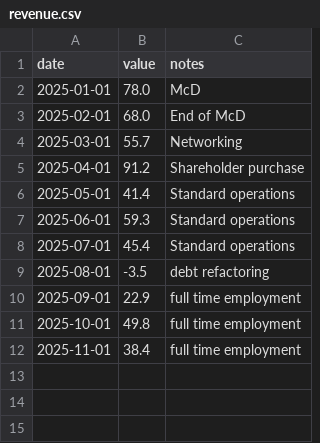
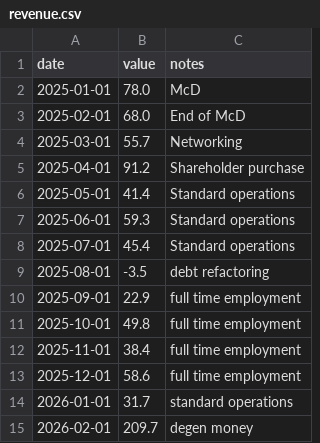
Before and after one commit to kmikeym/mike-fred, a CSV file: data/revenue.csv, drawn as a sheet; the diff names each change by its address in the sheet, - before the commit and + after, or states it on an @@ line.

```diff
--- a/data/revenue.csv
+++ b/data/revenue.csv
+row 13: 2025-12-01 | 58.6 | full time employment
+row 14: 2026-01-01 | 31.7 | standard operations
+row 15: 2026-02-01 | 209.7 | degen money
```
Also changed, not shown: data/completion-rate.csv, data/ppi.csv, 6 other files.
